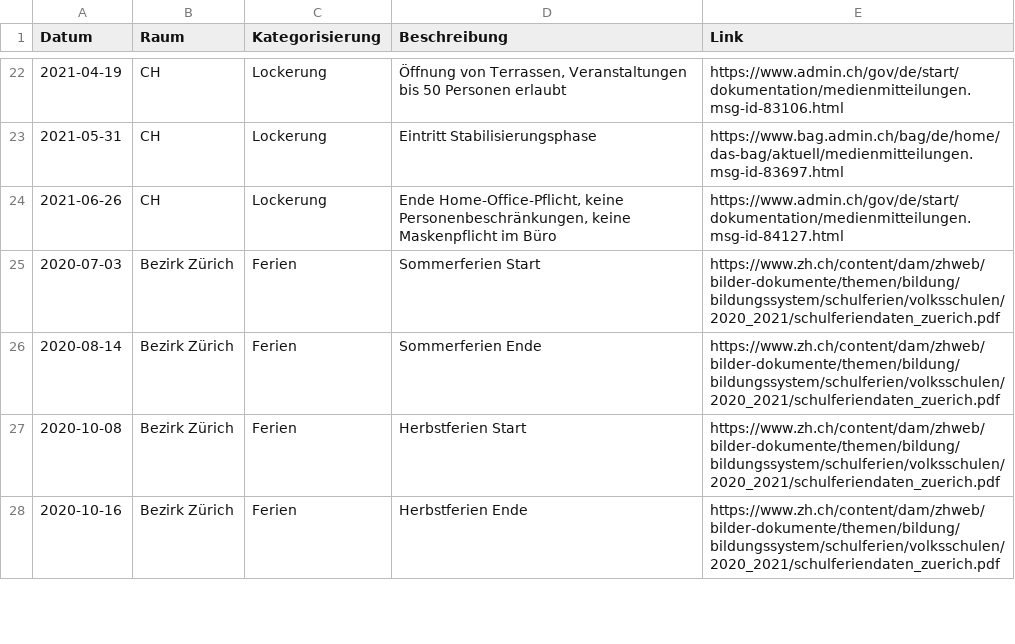
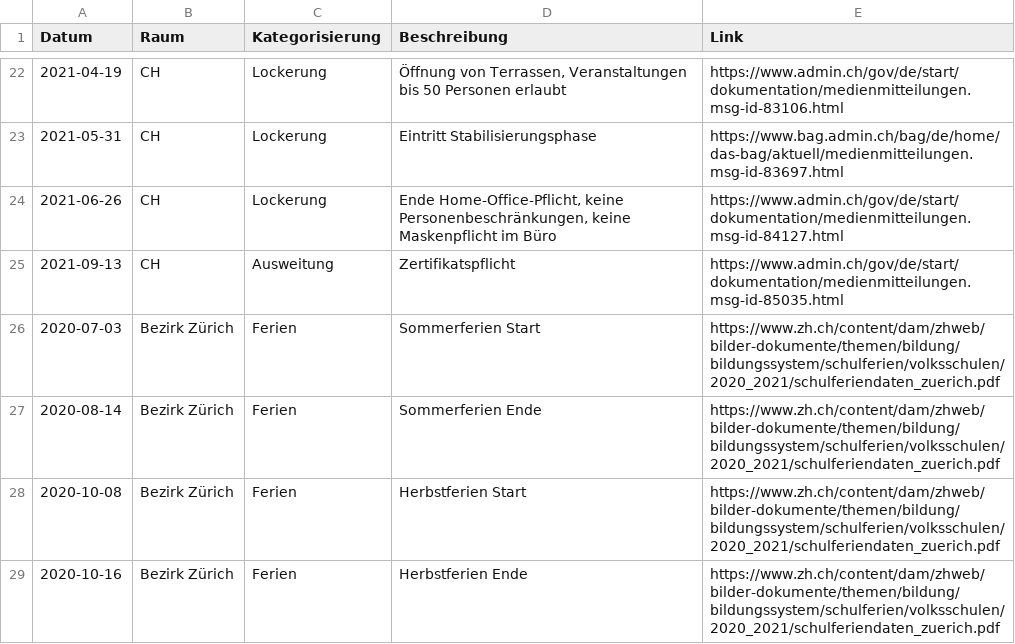
Before and after one commit to statistikZH/covid19zeitmarker, a CSV file: covid19zeitmarker.csv, drawn as a sheet; only a part is shown, gaps mark what is left out; the diff names each change by its address in the sheet, - before the commit and + after, or states it on an @@ line.

Commit message:
Füge Zertifikatspflicht ab Sept 2021 ein

```diff
--- a/covid19zeitmarker.csv
+++ b/covid19zeitmarker.csv
+row 25: 2021-09-13 | CH | Ausweitung | Zertifikatspflicht | https://www.admin.ch/gov/de/start/dokumentation/medienmitteilungen.msg-id-85035.html
```
